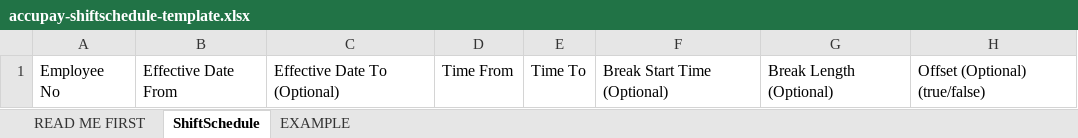
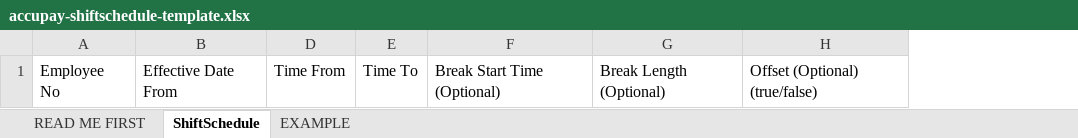
Before and after one commit to lbg-globagility/accupay, an Excel workbook: AccuPay/ImportTemplates/accupay-shiftschedule-template.xlsx, sheet ShiftSchedule, drawn as a sheet; values as stored, in another font and other column widths than the file's, no borders; the diff names each change by its address in the sheet, - before the commit and + after, or states it on an @@ line.

Commit message:
fix: shift import to all

```diff
--- a/AccuPay/ImportTemplates/accupay-shiftschedule-template.xlsx (sheet ShiftSchedule)
+++ b/AccuPay/ImportTemplates/accupay-shiftschedule-template.xlsx (sheet ShiftSchedule)
@@ column C hidden, row 1: Effective Date To (Optional) @@
```
Also changed, not shown: sheet EXAMPLE, 4 other files.
